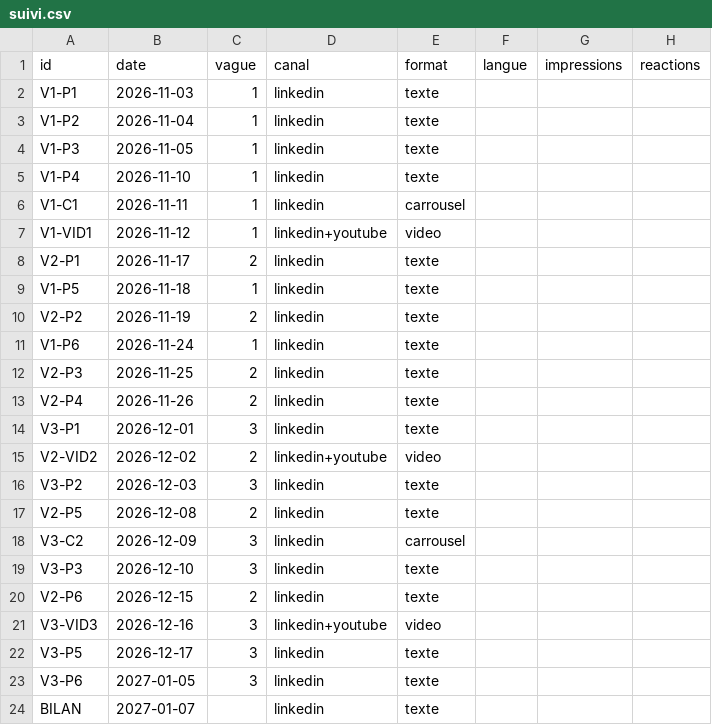
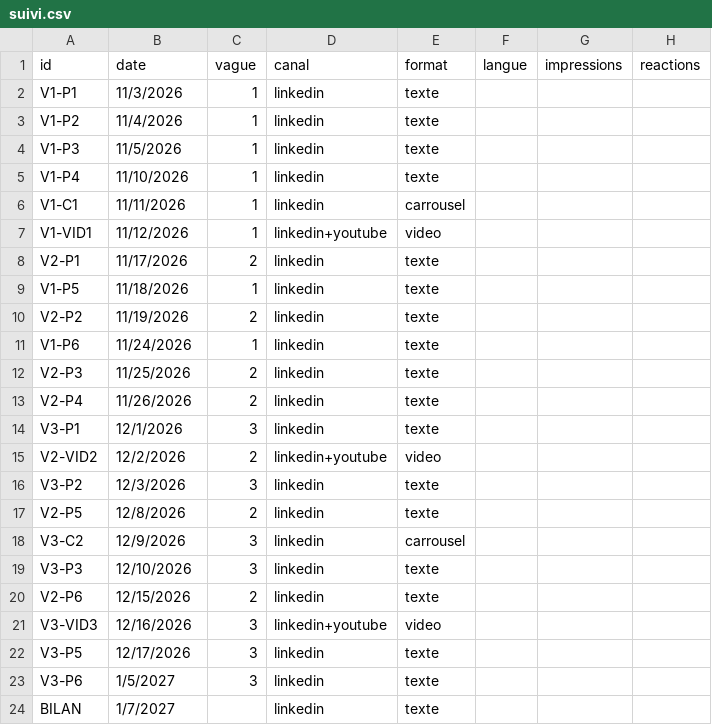
Before and after one commit to nexops-one/nexops-one-campaigns, a CSV file: campaigns/zero-cost-q4-2026/suivi.csv, drawn as a sheet; only a part is shown; the diff names each change by its address in the sheet, - before the commit and + after, or states it on an @@ line.

```diff
--- a/campaigns/zero-cost-q4-2026/suivi.csv
+++ b/campaigns/zero-cost-q4-2026/suivi.csv
-B2 (date): 2026-11-03
+B2 (date): 11/3/2026
-B3 (date): 2026-11-04
+B3 (date): 11/4/2026
-B4 (date): 2026-11-05
+B4 (date): 11/5/2026
-B5 (date): 2026-11-10
+B5 (date): 11/10/2026
-B6 (date): 2026-11-11
+B6 (date): 11/11/2026
-B7 (date): 2026-11-12
+B7 (date): 11/12/2026
-B8 (date): 2026-11-17
+B8 (date): 11/17/2026
-B9 (date): 2026-11-18
+B9 (date): 11/18/2026
-B10 (date): 2026-11-19
+B10 (date): 11/19/2026
-B11 (date): 2026-11-24
+B11 (date): 11/24/2026
-B12 (date): 2026-11-25
+B12 (date): 11/25/2026
-B13 (date): 2026-11-26
+B13 (date): 11/26/2026
-B14 (date): 2026-12-01
+B14 (date): 12/1/2026
-B15 (date): 2026-12-02
+B15 (date): 12/2/2026
-B16 (date): 2026-12-03
+B16 (date): 12/3/2026
-B17 (date): 2026-12-08
+B17 (date): 12/8/2026
-B18 (date): 2026-12-09
+B18 (date): 12/9/2026
-B19 (date): 2026-12-10
+B19 (date): 12/10/2026
-B20 (date): 2026-12-15
+B20 (date): 12/15/2026
-B21 (date): 2026-12-16
+B21 (date): 12/16/2026
-B22 (date): 2026-12-17
+B22 (date): 12/17/2026
-B23 (date): 2027-01-05
+B23 (date): 1/5/2027
-B24 (date): 2027-01-07
+B24 (date): 1/7/2027
```
Also changed, not shown: 10 other files.
